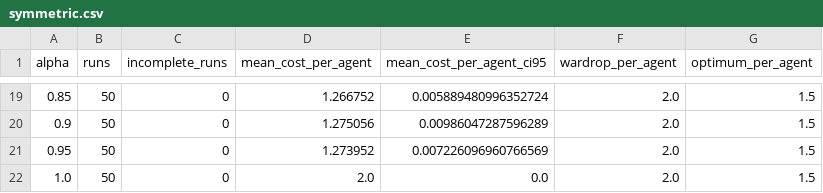
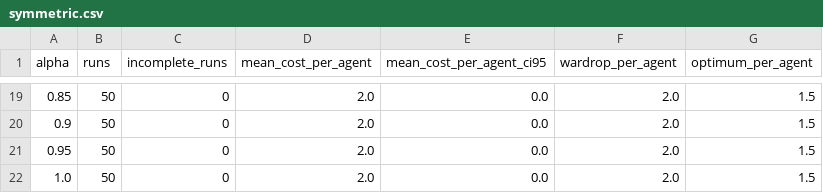
Before and after one commit to Avameri557/comp3821, a CSV file: results/braess/symmetric.csv, drawn as a sheet; only a part is shown, gaps mark what is left out; the diff covers the shown part only.

```diff
--- a/results/braess/symmetric.csv
+++ b/results/braess/symmetric.csv
@@ -19,4 +19,4 @@ alpha,runs,incomplete_runs,mean_cost_per_agent,mean_cost_per_agent_ci95,wardrop_
-0.85,50,0,1.266752,0.005889480996352724,2.0,1.5
-0.9,50,0,1.275056,0.00986047287596289,2.0,1.5
-0.95,50,0,1.273952,0.007226096960766569,2.0,1.5
+0.85,50,0,2.0,0.0,2.0,1.5
+0.9,50,0,2.0,0.0,2.0,1.5
+0.95,50,0,2.0,0.0,2.0,1.5
 1.0,50,0,2.0,0.0,2.0,1.5
```
Also changed, not shown: 32 edited cells elsewhere in this file, results/braess/informed_rising.csv, results/braess/others_rising.csv, 27 other files.
